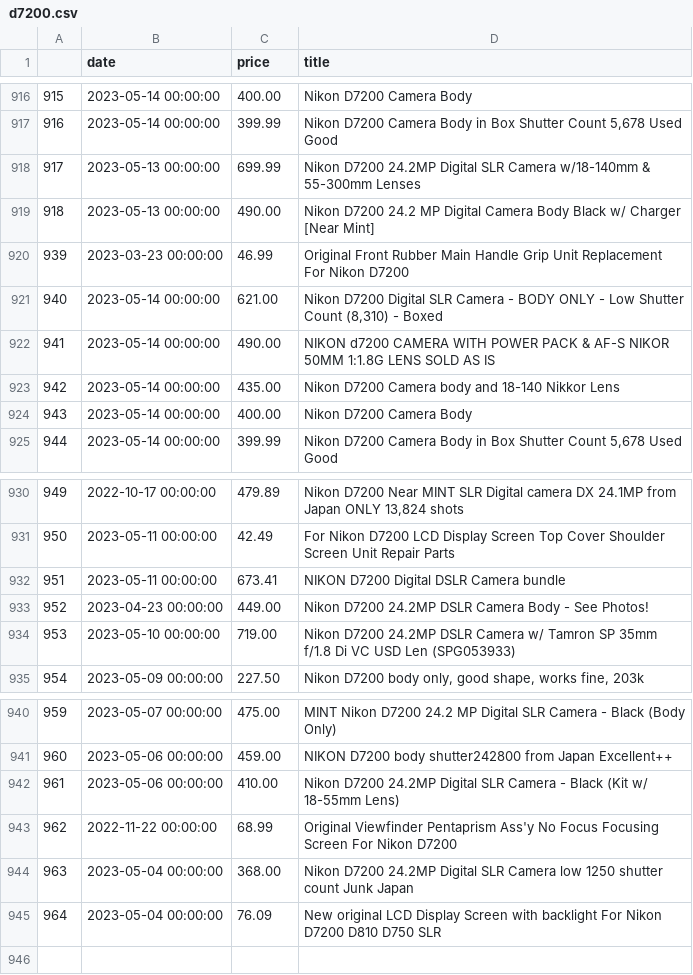
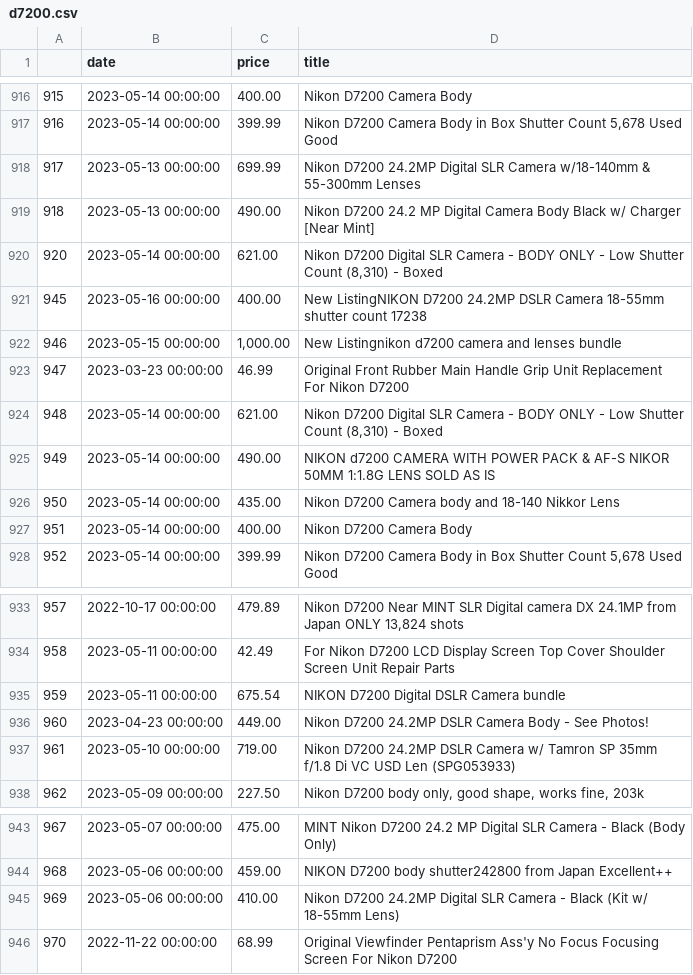
Before and after one commit to kobesar/ebaytracker, a CSV file: data/d7200.csv, drawn as a sheet; only a part is shown, gaps mark what is left out; removed rows and columns are numbered as before the commit, all else as after; the diff names each change by its address in the sheet, - before the commit and + after, or states it on an @@ line.

```diff
--- a/data/d7200.csv
+++ b/data/d7200.csv
+row 920: 920 | 2023-05-14 00:00:00 | 621.00 | Nikon D7200 Digital SLR Camera - BODY ONLY - Low Shutter Count (8,310) - Boxed
+row 921: 945 | 2023-05-16 00:00:00 | 400.00 | New ListingNIKON D7200 24.2MP DSLR Camera 18-55mm shutter count 17238
+row 922: 946 | 2023-05-15 00:00:00 | 1,000.00 | New Listingnikon d7200 camera and lenses bundle
@@ column A renumbered between rows 923 and 946 @@
-C935 (price): 673.41
+C935 (price): 675.54
-row 944: 963 | 2023-05-04 00:00:00 | 368.00 | Nikon D7200 24.2MP Digital SLR Camera low 1250 shutter count Junk Japan
-row 945: 964 | 2023-05-04 00:00:00 | 76.09 | New original LCD Display Screen with backlight For Nikon D7200 D810 D750 SLR
```
Also changed, not shown: data/full_data.csv, data/nikkor1024.csv, 1 other file.
